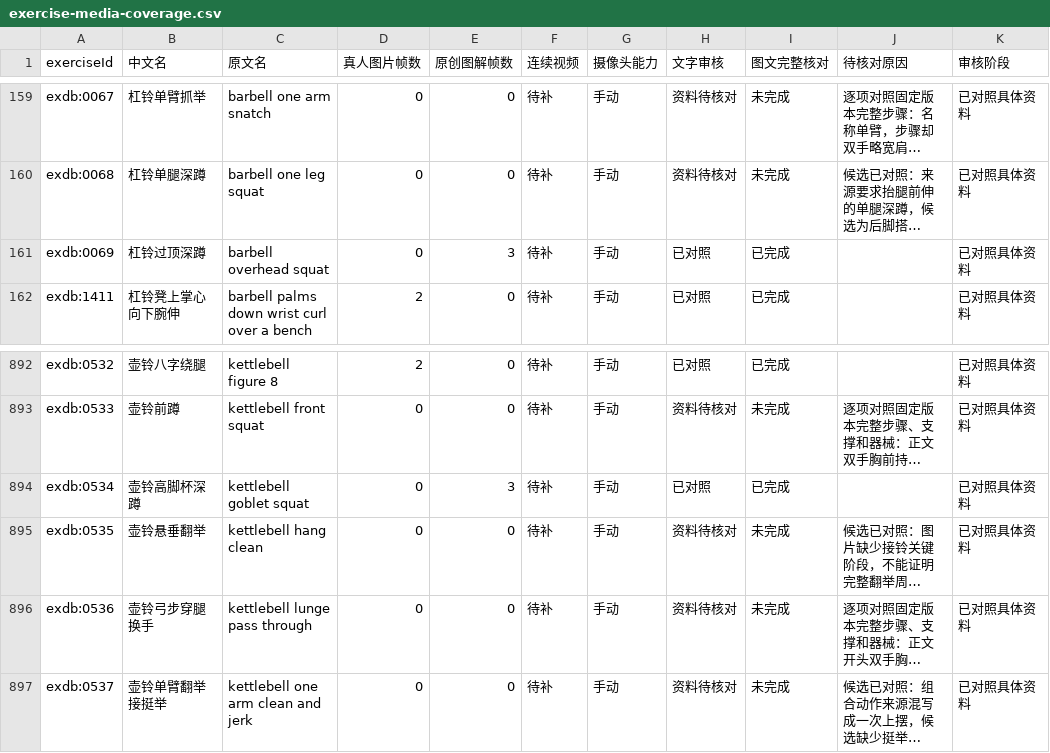
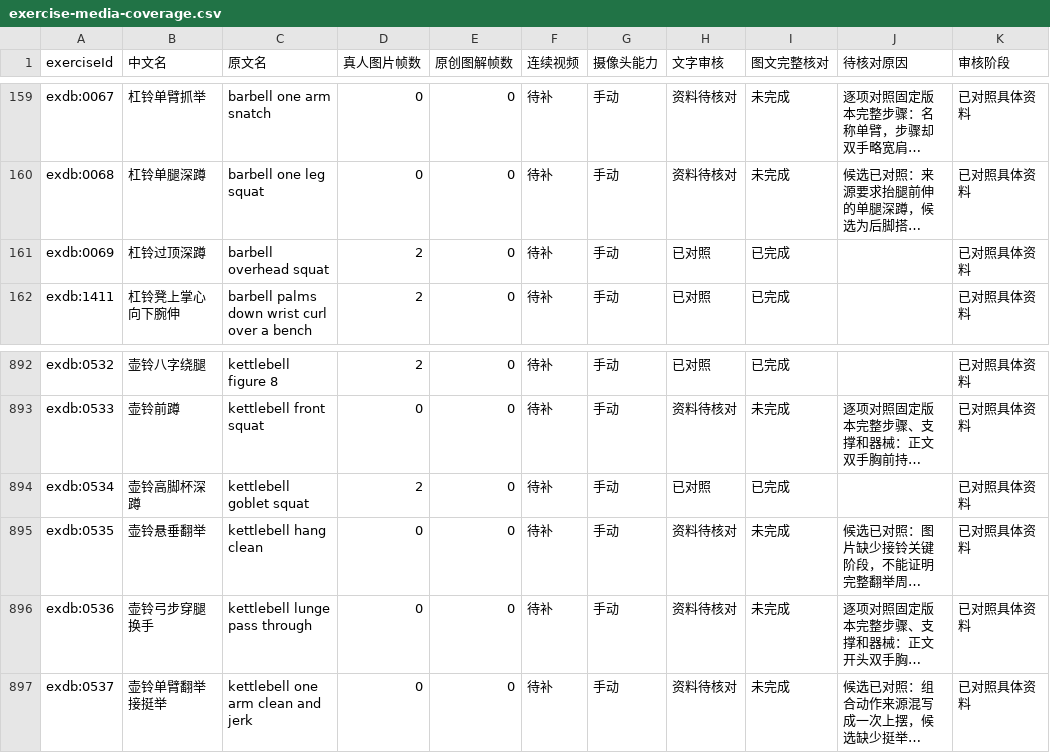
Before and after one commit to xuzerui6/MoveMate, a CSV file: docs/exercise-media-coverage.csv, drawn as a sheet; only a part is shown, gaps mark what is left out; long unchanged cells end in …; the diff covers the shown part only; the diff names each change by its address in the sheet, - before the commit and + after, or states it on an @@ line.

```diff
--- a/docs/exercise-media-coverage.csv
+++ b/docs/exercise-media-coverage.csv
-D161 (真人图片帧数): 0
+D161 (真人图片帧数): 2
-E161 (原创图解帧数): 3
+E161 (原创图解帧数): 0
-D894 (真人图片帧数): 0
+D894 (真人图片帧数): 2
-E894 (原创图解帧数): 3
+E894 (原创图解帧数): 0
```
Also changed, not shown: 20 edited cells elsewhere in this file, docs/exercise-media-missing.csv, 47 other files.
